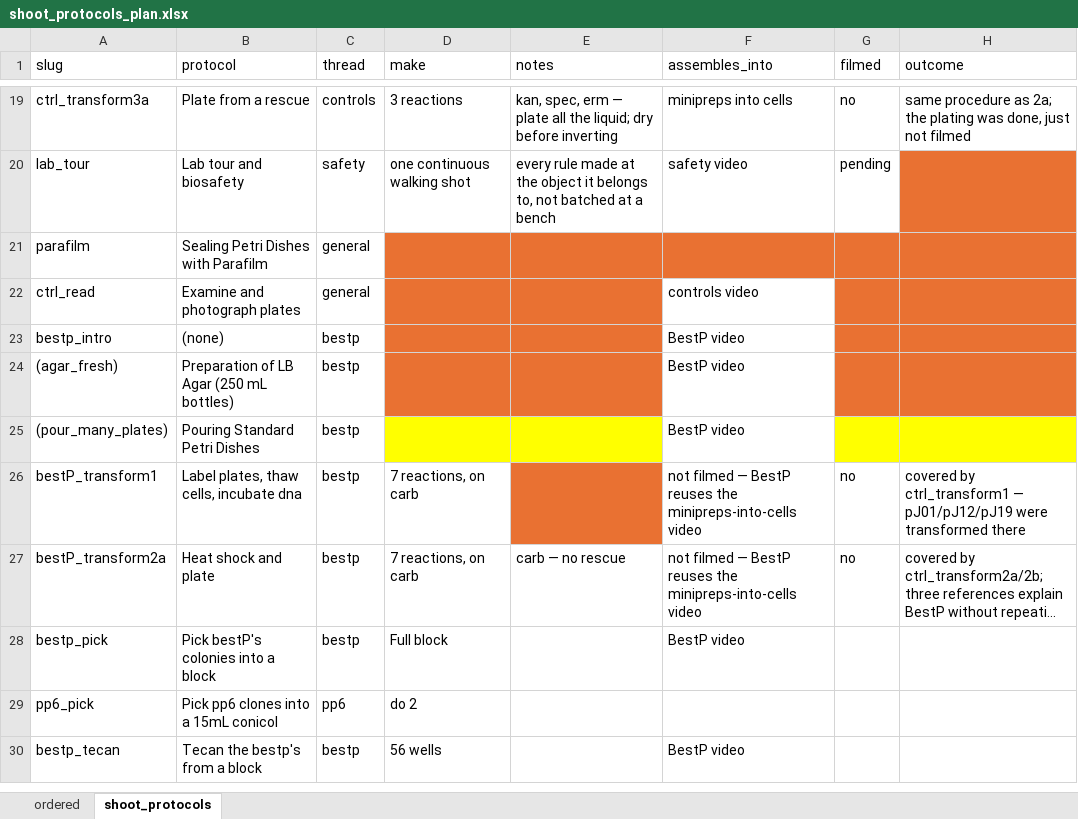
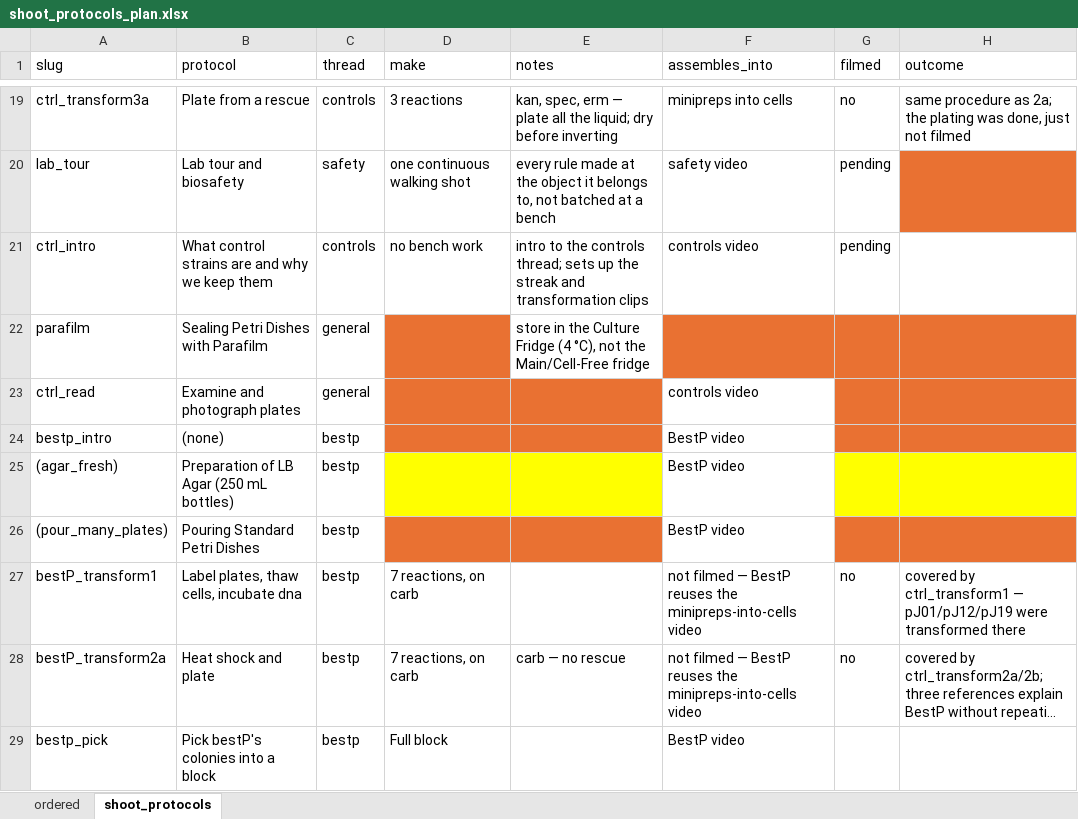
Before and after one commit to UCB-BioE-Anderson-Lab/cloning-tutorials, an Excel workbook: video_plans/shoot_protocols_plan.xlsx, sheet shoot_protocols, drawn as a sheet; only a part is shown, gaps mark what is left out; the shorter side is filled out with more unchanged rows; long unchanged cells end in …; values as stored, in another font and other column widths than the file's, no borders; addresses are those after the commit; the diff names each change by its address in the sheet, - before the commit and + after, or states it on an @@ line.

```diff
--- a/video_plans/shoot_protocols_plan.xlsx (sheet shoot_protocols)
+++ b/video_plans/shoot_protocols_plan.xlsx (sheet shoot_protocols)
+row 21: ctrl_intro | What control strains are and why we keep them | controls | no bench work | intro to the controls thread; sets up the streak and transformation clips | controls video | pending
-E22 (notes): (empty)
+E22 (notes): store in the Culture Fridge (4 °C), not the Main/Cell-Free fridge
-E22 fill: #E97132
+E22 fill: none
-D25:E25 fill: #E97132
+D25:E25 fill: #FFFF00
-G25:H25 fill: #E97132
+G25:H25 fill: #FFFF00
-D26:E26 fill: #FFFF00
+D26:E26 fill: #E97132
-G26:H26 fill: #FFFF00
+G26:H26 fill: #E97132
-E27 fill: #E97132
+E27 fill: none
```
Also changed, not shown: sheet ordered, 3 other files.
